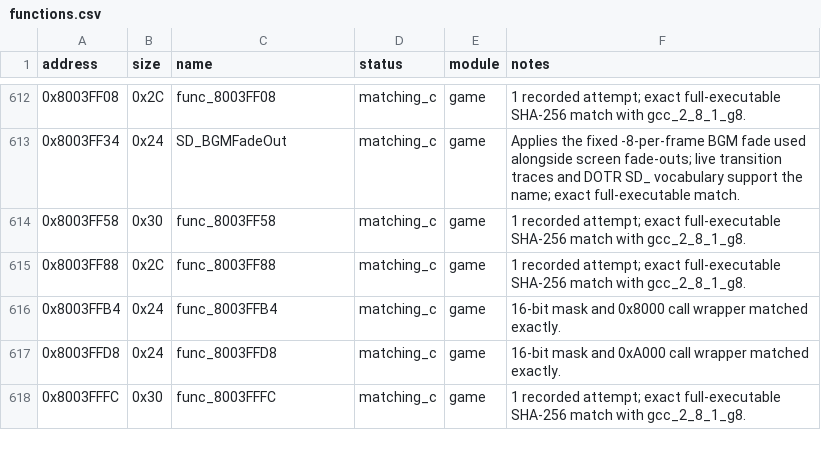
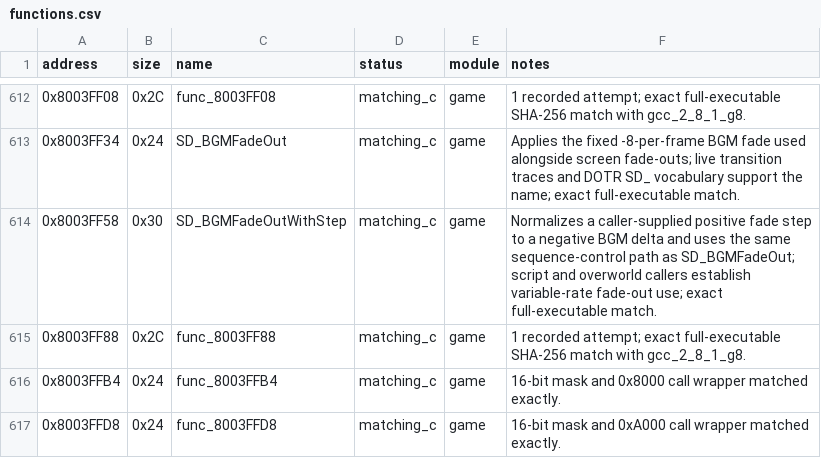
Before and after one commit to Unchiga/memories-decomp, a CSV file: config/slus_01411/functions.csv, drawn as a sheet; only a part is shown, gaps mark what is left out; the shorter side is filled out with more unchanged rows.

```diff
--- a/config/slus_01411/functions.csv
+++ b/config/slus_01411/functions.csv
@@ -613,3 +613,3 @@ address,size,name,status,module,notes
 0x8003FF34,0x24,SD_BGMFadeOut,matching_c,game,"Applies the fixed -8-per-frame BGM fade used alongside screen fade-outs; live transition traces and DOTR SD_ vocabulary support the name; exact full-executable match."
-0x8003FF58,0x30,func_8003FF58,matching_c,game,1 recorded attempt; exact full-executable SHA-256 match with gcc_2_8_1_g8.
+0x8003FF58,0x30,SD_BGMFadeOutWithStep,matching_c,game,"Normalizes a caller-supplied positive fade step to a negative BGM delta and uses the same sequence-control path as SD_BGMFadeOut; script and overworld callers establish variable-rate fade-out use; exact full-executable match."
 0x8003FF88,0x2C,func_8003FF88,matching_c,game,1 recorded attempt; exact full-executable SHA-256 match with gcc_2_8_1_g8.
```
Also changed, not shown: notes/semantic-symbol-map.csv, 10 other files.
